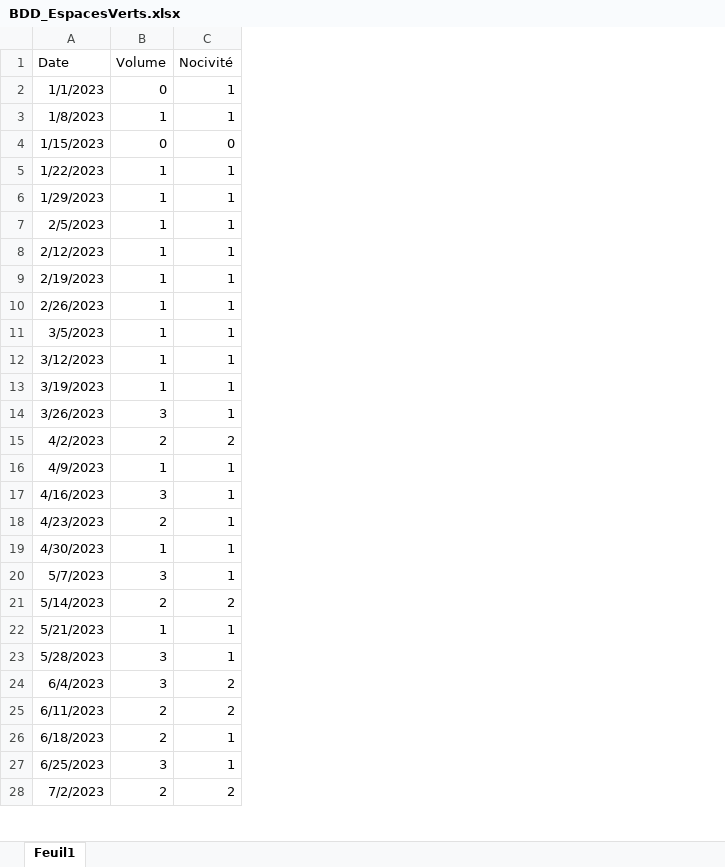
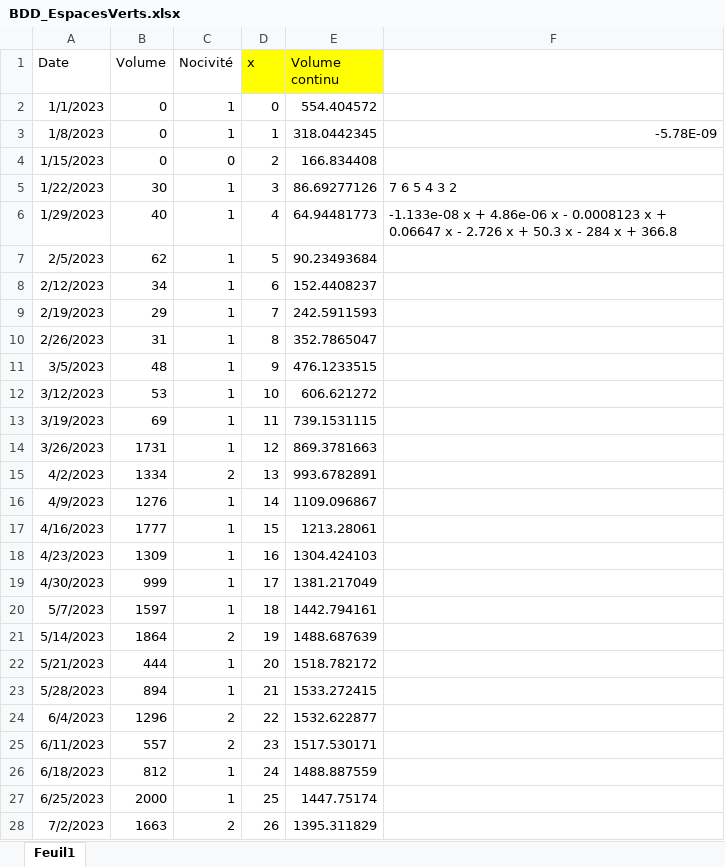
Before and after one commit to alckh/WDPII, an Excel workbook: BDD/BDD_EspacesVerts.xlsx, sheet Feuil1, drawn as a sheet; only a part is shown; values as stored, in another font and other column widths than the file's, no borders; charts and pictures not drawn; the diff covers the shown part only; the diff names each change by its address in the sheet, - before the commit and + after, or states it on an @@ line.

```diff
--- a/BDD/BDD_EspacesVerts.xlsx (sheet Feuil1)
+++ b/BDD/BDD_EspacesVerts.xlsx (sheet Feuil1)
+column D (x), rows 2-28: 0 | 1 | 2 | 3 | 4 | 5 | 6 | 7 | 8 | 9 | 10 | 11 | 12 | 13 | 14 | 15 | 16 | 17 | 18 | 19 | 20 | 21 | 22 | 23 | 24 | 25 | 26
+column E (Volume continu), rows 2-28: 554.404572 | 318.0442345 | 166.834408 | 86.69277126 | 64.94481773 | 90.23493684 | 152.4408237 | 242.5911593 | 352.7865047 | 476.1233515 | 606.621272 | 739.1531115 | 869.3781663 | 993.6782891 | 1109.096867 | 1213.28061 | 1304.424103 | 1381.217049 | 1442.794161 | 1488.687639 | 1518.782172 | 1533.272415 | 1532.622877 | 1517.530171 | 1488.887559 | 1447.75174 | 1395.311829
+column F, rows 3-6: -5.78E-09 |  | 7 6 5 4 3 2 | -1.133e-08 x + 4.86e-06 x - 0.0008123 x + 0.06647 x - 2.726 x + 50.3 x - 284 x + 366.8
-B3 (Volume): 1
+B3 (Volume): 0
-B5 (Volume): 1
+B5 (Volume): 30
-B6 (Volume): 1
+B6 (Volume): 40
-B7 (Volume): 1
+B7 (Volume): 62
-B8 (Volume): 1
+B8 (Volume): 34
-B9 (Volume): 1
+B9 (Volume): 29
-B10 (Volume): 1
+B10 (Volume): 31
-B11 (Volume): 1
+B11 (Volume): 48
-B12 (Volume): 1
+B12 (Volume): 53
-B13 (Volume): 1
+B13 (Volume): 69
-B14 (Volume): 3
+B14 (Volume): 1731
-B15 (Volume): 2
+B15 (Volume): 1334
-B16 (Volume): 1
+B16 (Volume): 1276
-B17 (Volume): 3
+B17 (Volume): 1777
-B18 (Volume): 2
+B18 (Volume): 1309
-B19 (Volume): 1
+B19 (Volume): 999
-B20 (Volume): 3
+B20 (Volume): 1597
-B21 (Volume): 2
+B21 (Volume): 1864
-B22 (Volume): 1
+B22 (Volume): 444
-B23 (Volume): 3
+B23 (Volume): 894
-B24 (Volume): 3
+B24 (Volume): 1296
-B25 (Volume): 2
+B25 (Volume): 557
-B26 (Volume): 2
+B26 (Volume): 812
-B27 (Volume): 3
+B27 (Volume): 2000
-B28 (Volume): 2
+B28 (Volume): 1663
```
Also changed, not shown: 52 added rows and 25 edited cells elsewhere in this sheet, charts or pictures, BDD/BDD_Chantier.xlsx, BDD/BDD_Demenagement.xlsx, 10 other files.
